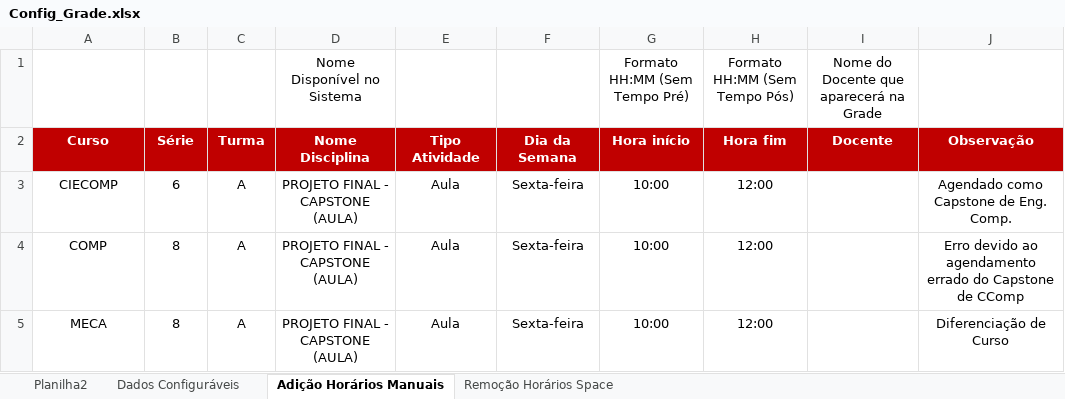
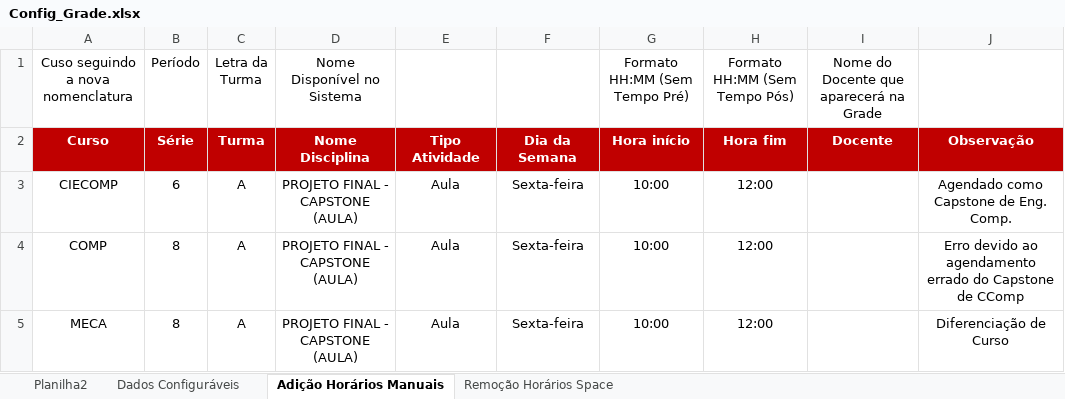
Before and after one commit to rafaeldbo/Grade-Graduacao, an Excel workbook: Config_Grade.xlsx, sheet Adição Horários Manuais, drawn as a sheet; only a part is shown; values as stored, in another font and other column widths than the file's, no borders; the diff names each change by its address in the sheet, - before the commit and + after, or states it on an @@ line.

```diff
--- a/Config_Grade.xlsx (sheet Adição Horários Manuais)
+++ b/Config_Grade.xlsx (sheet Adição Horários Manuais)
-A1: (empty)
+A1: Cuso seguindo a nova nomenclatura
-B1: (empty)
+B1: Período
-C1: (empty)
+C1: Letra da Turma
```
Also changed, not shown: sheet Remoção Horários Space, sheet Planilha2, sheet Dados Configuráveis, 4 other files.
